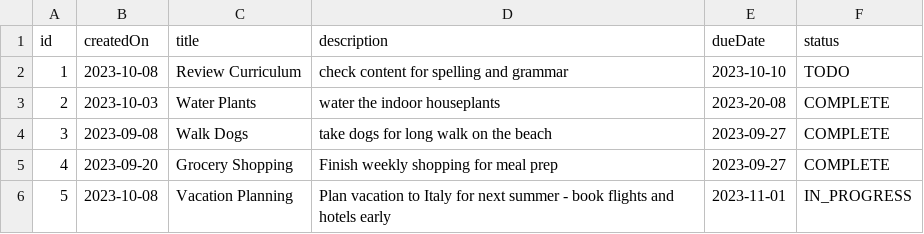
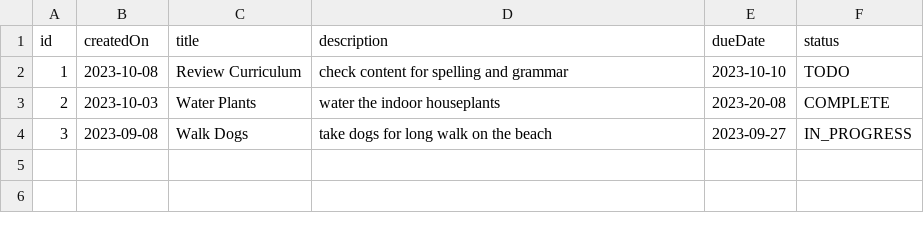
Before and after one commit to Lvcky-gg/taskmange, a CSV file: data/tasks-seed.csv, drawn as a sheet.

```diff
--- a/data/tasks-seed.csv
+++ b/data/tasks-seed.csv
@@ -3,4 +3,2 @@ id,createdOn,title,description,dueDate,status
 2,2023-10-03,Water Plants,water the indoor houseplants,2023-20-08,COMPLETE
-3,2023-09-08,Walk Dogs,take dogs for long walk on the beach,2023-09-27,COMPLETE
-4,2023-09-20,Grocery Shopping,Finish weekly shopping for meal prep,2023-09-27,COMPLETE
-5,2023-10-08,Vacation Planning,Plan vacation to Italy for next summer - book flights and hotels early,2023-11-01,IN_PROGRESS
+3,2023-09-08,Walk Dogs,take dogs for long walk on the beach,2023-09-27,IN_PROGRESS
```
Also changed, not shown: 2 other files.
